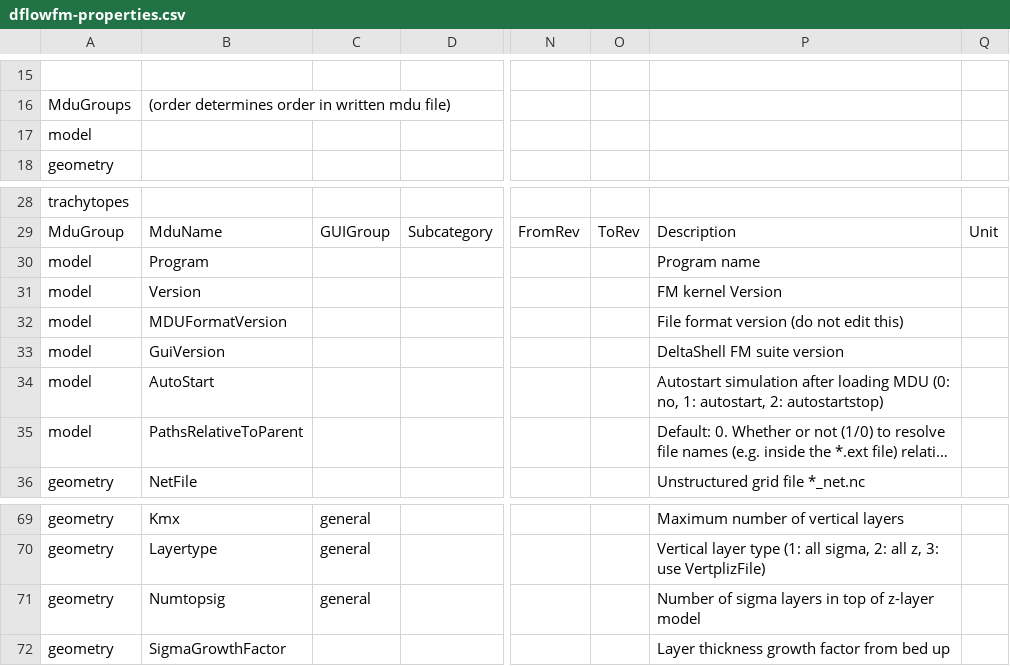
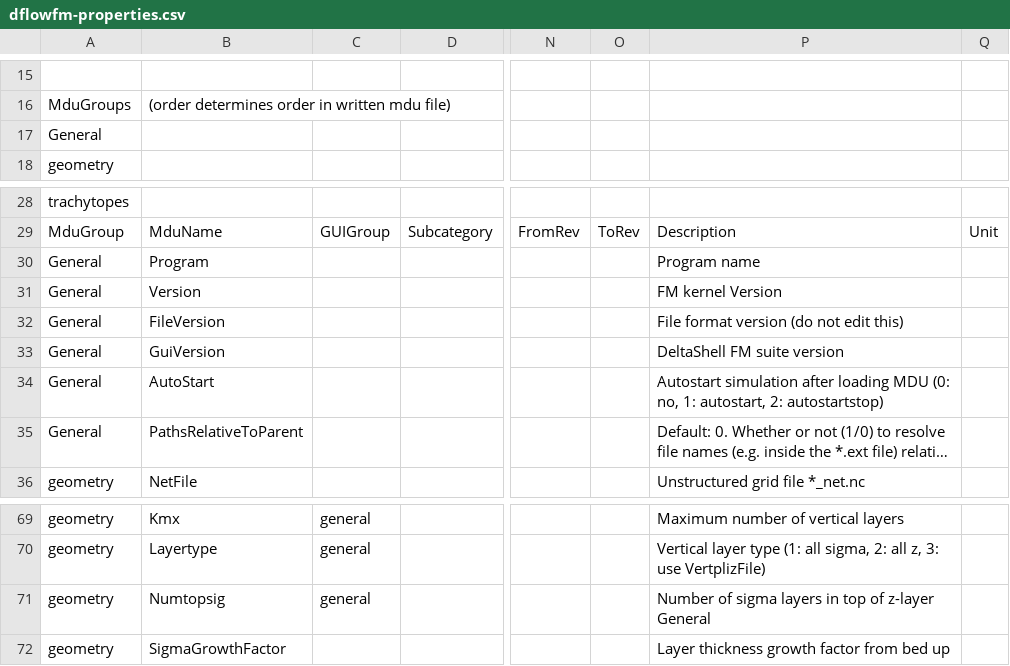
Before and after one commit to Deltares-research/DHYDROGUI, a CSV file: src/DeltaShell.Plugins.FMSuite.FlowFM/CsvFiles/dflowfm-properties.csv, drawn as a sheet; only a part is shown, gaps mark what is left out; long unchanged cells end in …; the diff names each change by its address in the sheet, - before the commit and + after, or states it on an @@ line.

Commit message:
D3DFMIQ-1389: Reverted part of commit 46024 as this was from an older version of the csv file.
Former-commit-id: 530323eb1b365d5b9049494d14d40bd726e279c9
Former-commit-id: 01be86187dd57c3bb063ba37208b8076c3788062

```diff
--- a/src/DeltaShell.Plugins.FMSuite.FlowFM/CsvFiles/dflowfm-properties.csv
+++ b/src/DeltaShell.Plugins.FMSuite.FlowFM/CsvFiles/dflowfm-properties.csv
-A17: model
+A17: General
-A30:A35: model
+A30:A35: General
-B32: MDUFormatVersion
+B32: FileVersion
-P71: …of z-layer model
+P71: …of z-layer General
```
